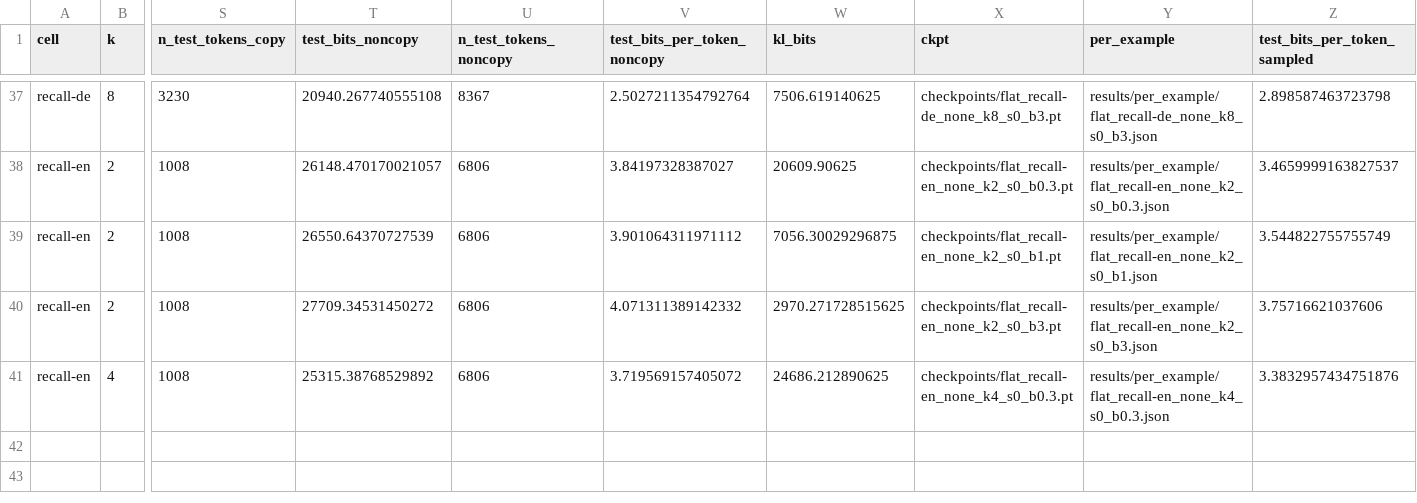
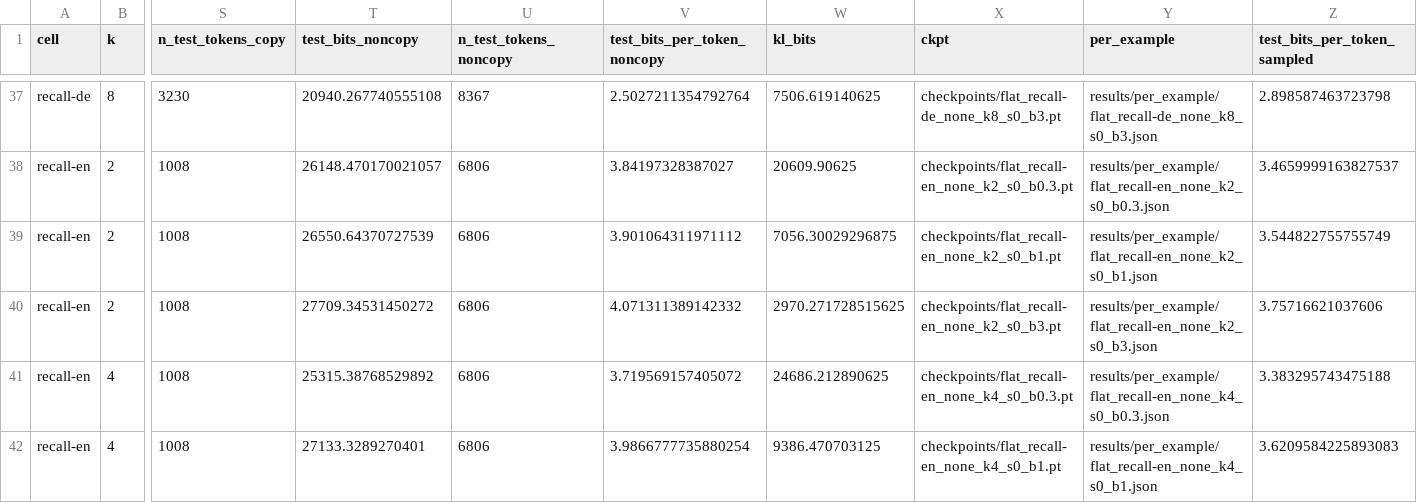
Before and after one commit to sirotenkogeorgii/prefix-programs, a CSV file: results_sync/flat.csv, drawn as a sheet; only a part is shown, gaps mark what is left out; rows hold the shown columns only; the diff names each change by its address in the sheet, - before the commit and + after, or states it on an @@ line.

Commit message:
Sync results from Colab

```diff
--- a/results_sync/flat.csv
+++ b/results_sync/flat.csv
-Z41 (test_bits_per_token_sampled): 3.3832957434751876
+Z41 (test_bits_per_token_sampled): 3.383295743475188
+row 42: recall-en | 4 | 1008 | 27133.3289270401 | 6806 | 3.9866777735880254 | 9386.470703125 | checkpoints/flat_recall-en_none_k4_s0_b1.pt | results/per_example/flat_recall-en_none_k4_s0_b1.json | 3.6209584225893083
```
Also changed, not shown: 4 other files.
